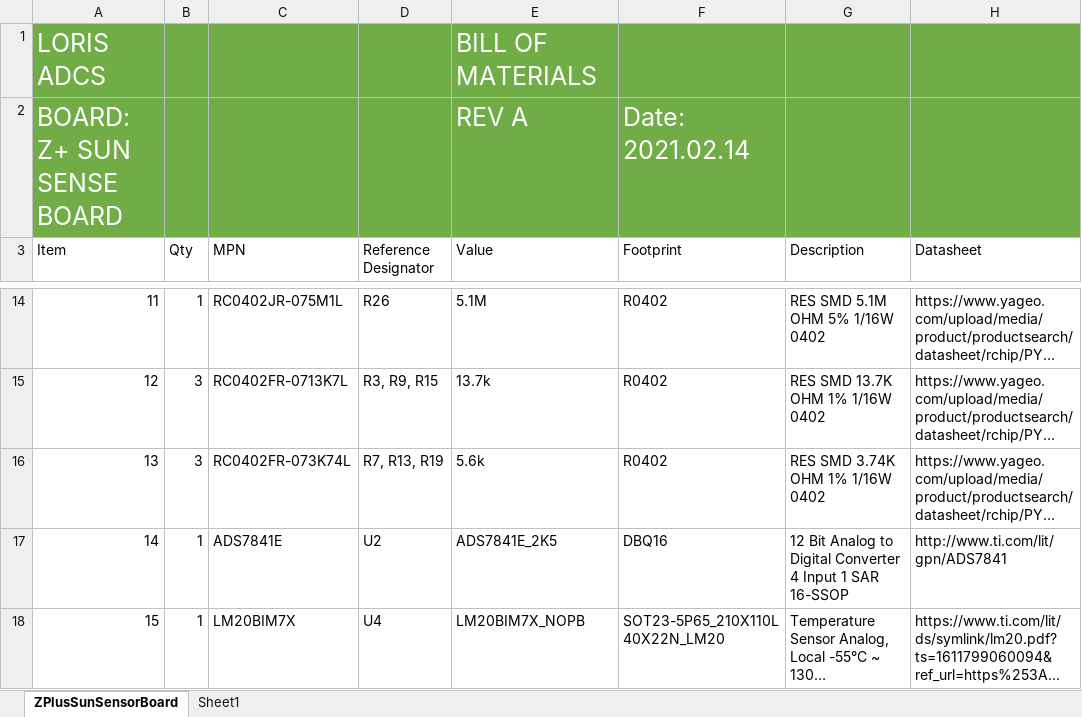
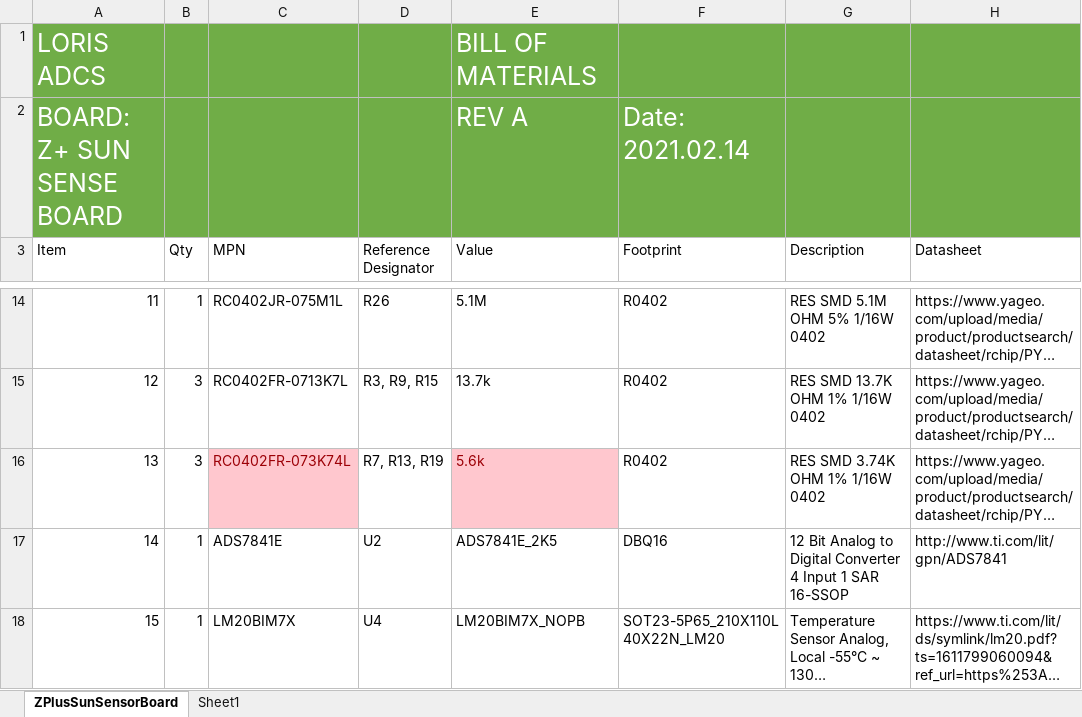
Before and after one commit to cmattatall/adcs_hardware, an Excel workbook: eagle projects/Z+ Sun Sensor Board/CAM outputs/CAMOutputs/2021.02.14_SUN_SENSE_Z_PLUS_REV_A/BillOfMaterials/BOM_2021.02.14_SUN_SENSE_Z_PLUS_REV_A.xlsx, sheet ZPlusSunSensorBoard, drawn as a sheet; only a part is shown, gaps mark what is left out; long unchanged cells end in …; values as stored, in another font and other column widths than the file's, no borders; table styles not drawn; the diff names each change by its address in the sheet, - before the commit and + after, or states it on an @@ line.

Commit message:
bom edit

```diff
--- a/eagle projects/Z+ Sun Sensor Board/CAM outputs/CAMOutputs/2021.02.14_SUN_SENSE_Z_PLUS_REV_A/BillOfMaterials/BOM_2021.02.14_SUN_SENSE_Z_PLUS_REV_A.xlsx (sheet ZPlusSunSensorBoard)
+++ b/eagle projects/Z+ Sun Sensor Board/CAM outputs/CAMOutputs/2021.02.14_SUN_SENSE_Z_PLUS_REV_A/BillOfMaterials/BOM_2021.02.14_SUN_SENSE_Z_PLUS_REV_A.xlsx (sheet ZPlusSunSensorBoard)
@@ C16 fill: none → #FFC7CE, text colour: black → #9C0006 @@
@@ E16 fill: none → #FFC7CE, text colour: black → #9C0006 @@
```
